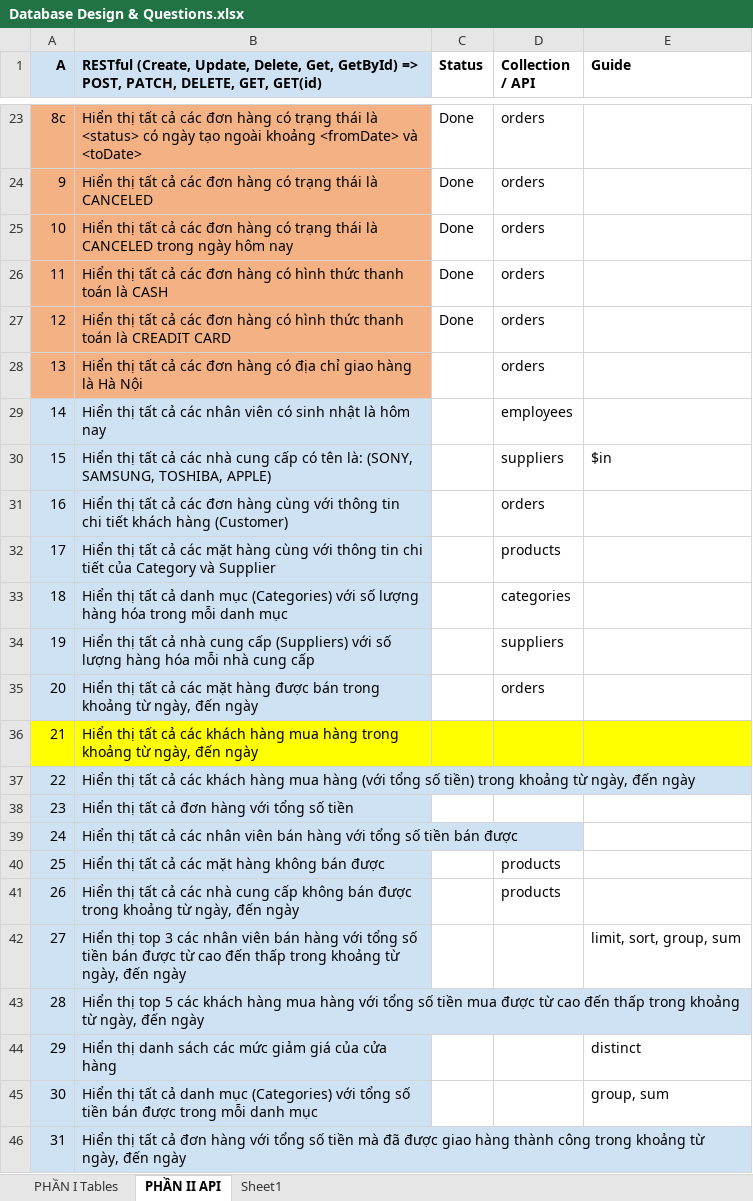
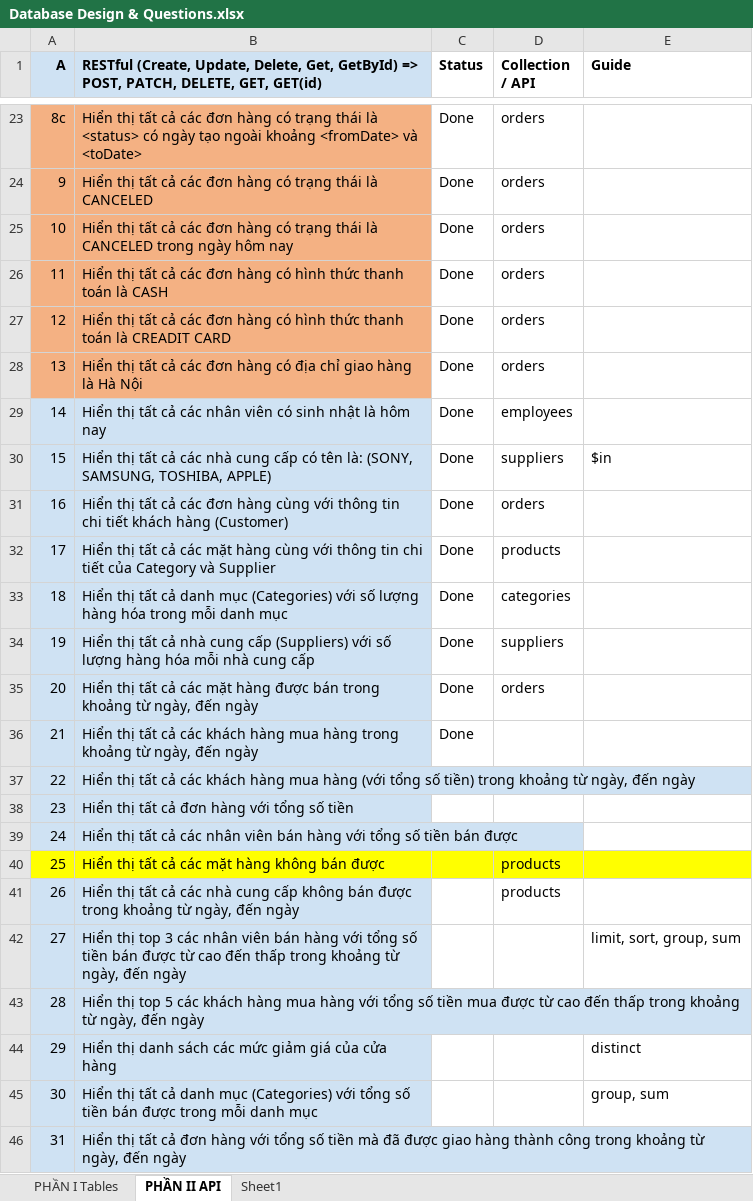
Before and after one commit to trinhphuongdesigner/batch-33-nodejs, an Excel workbook: Database Design & Questions.xlsx, sheet PHẦN II API, drawn as a sheet; only a part is shown, gaps mark what is left out; values as stored, in another font and other column widths than the file's, no borders; the diff names each change by its address in the sheet, - before the commit and + after, or states it on an @@ line.

```diff
--- a/Database Design & Questions.xlsx (sheet PHẦN II API)
+++ b/Database Design & Questions.xlsx (sheet PHẦN II API)
-C28:C36 (Status): (empty)
+C28:C36 (Status): Done
-A36:B36 fill: #FFFF00
+A36:B36 fill: #CFE2F3
-C36:E36 fill: #FFFF00
+C36:E36 fill: none
-A40:B40 fill: #CFE2F3
+A40:B40 fill: #FFFF00
-C40:E40 fill: none
+C40:E40 fill: #FFFF00
```
Also changed, not shown: 1 other file.
